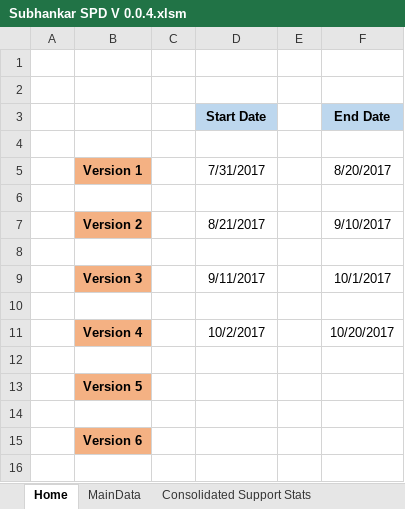
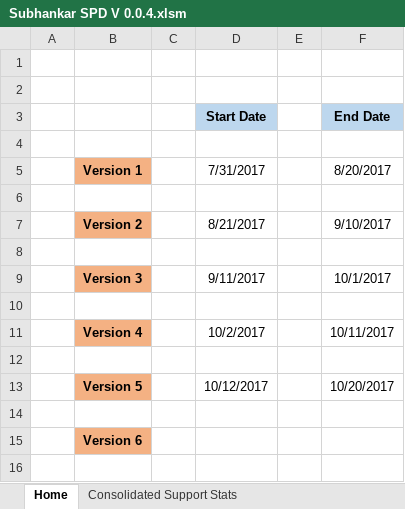
Before and after one commit to Decoder-Paul/MSP-Dashboard, an Excel workbook: Subhankar SPD V 0.0.4.xlsm, sheet Home, drawn as a sheet; only a part is shown; values as stored, in another font and other column widths than the file's, no borders; charts and pictures not drawn; removed rows and columns are numbered as before the commit, all else as after; the diff names each change by its address in the sheet, - before the commit and + after, or states it on an @@ line.

```diff
--- a/Subhankar SPD V 0.0.4.xlsm (sheet Home)
+++ b/Subhankar SPD V 0.0.4.xlsm (sheet Home)
@@ sheet tab hidden: MainData @@
-F11 (End Date): 10/20/2017
+F11 (End Date): 10/11/2017
-row 13:  | Version 5
+row 13:  | Version 5 |  | 10/12/2017 |  | 10/20/2017
```
Also changed, not shown: sheet Transformers, sheet Consolidated Support Stats, sheet Atlas, formulas that keep their value, charts or pictures, 1 other file.
